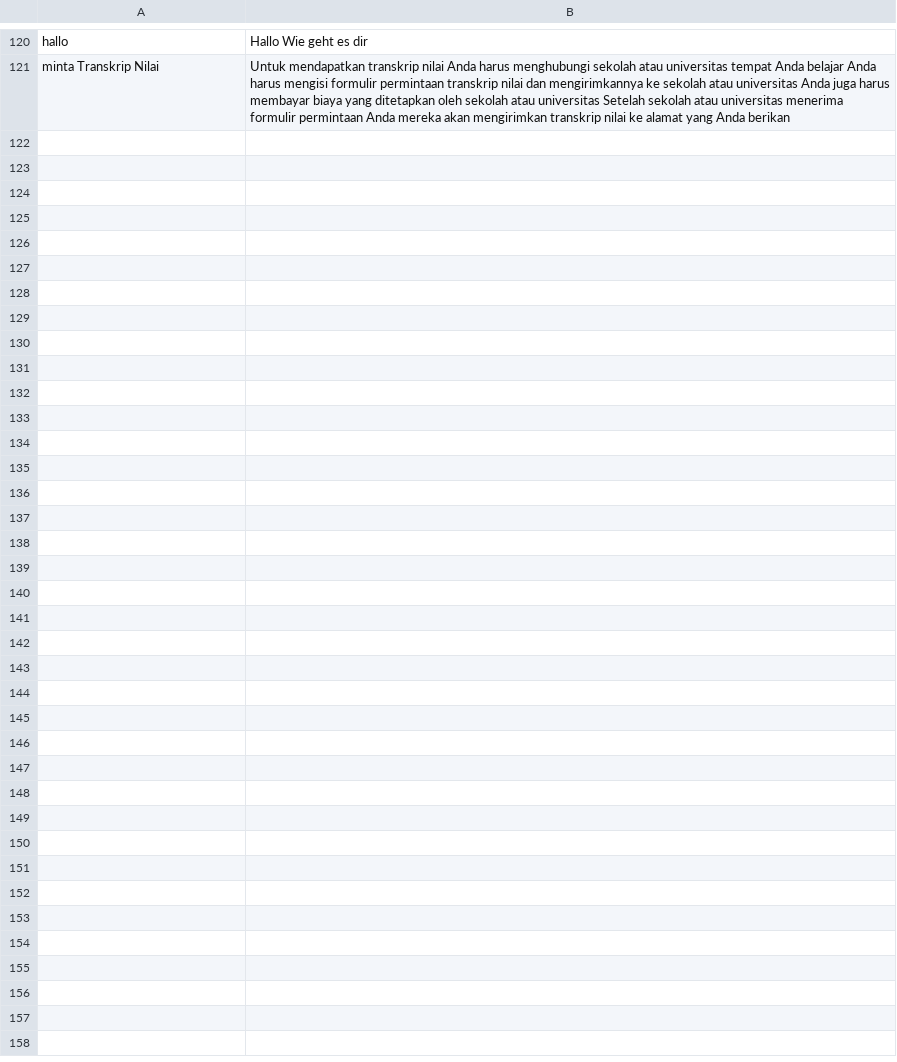
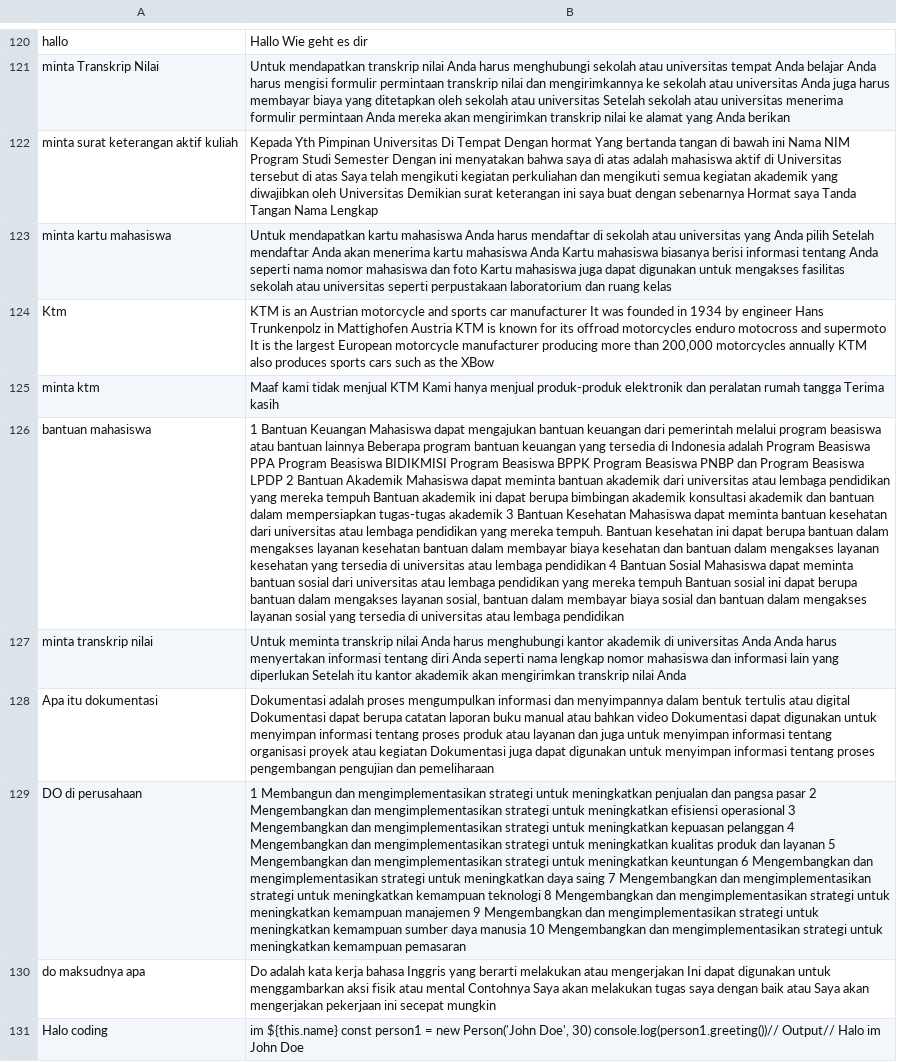
Before and after one commit to anakilang-ai/clean-dan-validasi-data, a CSV file: dataset/isnaenti-dataset/dataset-is.csv, drawn as a sheet; only a part is shown, gaps mark what is left out; the diff names each change by its address in the sheet, - before the commit and + after, or states it on an @@ line.

Commit message:
clean6

```diff
--- a/dataset/isnaenti-dataset/dataset-is.csv
+++ b/dataset/isnaenti-dataset/dataset-is.csv
+row 122: minta surat keterangan aktif kuliah | Kepada Yth Pimpinan Universitas Di Tempat Dengan hormat Yang bertanda tangan di bawah ini Nama NIM Program Studi Semester Dengan ini menyatakan bahwa saya di atas adalah mahasiswa aktif di Universitas tersebut di atas Saya telah mengikuti kegiatan perkuliahan dan mengikuti semua kegiatan akademik yang diwajibkan oleh Universitas Demikian surat keterangan ini saya buat dengan sebenarnya Hormat saya Tanda Tangan Nama Lengkap
+row 123: minta kartu mahasiswa | Untuk mendapatkan kartu mahasiswa Anda harus mendaftar di sekolah atau universitas yang Anda pilih Setelah mendaftar Anda akan menerima kartu mahasiswa Anda Kartu mahasiswa biasanya berisi informasi tentang Anda seperti nama nomor mahasiswa dan foto Kartu mahasiswa juga dapat digunakan untuk mengakses fasilitas sekolah atau universitas seperti perpustakaan laboratorium dan ruang kelas
+row 124: Ktm | KTM is an Austrian motorcycle and sports car manufacturer It was founded in 1934 by engineer Hans Trunkenpolz in Mattighofen Austria KTM is known for its offroad motorcycles enduro motocross and supermoto It is the largest European motorcycle manufacturer producing more than 200,000 motorcycles annually KTM also produces sports cars such as the XBow
+row 125: minta ktm | Maaf kami tidak menjual KTM Kami hanya menjual produk-produk elektronik dan peralatan rumah tangga Terima kasih
+row 126: bantuan mahasiswa | 1 Bantuan Keuangan Mahasiswa dapat mengajukan bantuan keuangan dari pemerintah melalui program beasiswa atau bantuan lainnya Beberapa program bantuan keuangan yang tersedia di Indonesia adalah Program Beasiswa PPA Program Beasiswa BIDIKMISI Program Beasiswa BPPK Program Beasiswa PNBP dan Program Beasiswa LPDP 2 Bantuan Akademik Mahasiswa dapat meminta bantuan akademik dari universitas atau lembaga pendidikan yang mereka tempuh Bantuan akademik ini dapat berupa bimbingan akademik konsultasi akademik dan bantuan dalam mempersiapkan tugas-tugas akademik 3 Bantuan Kesehatan Mahasiswa dapat meminta bantuan kesehatan dari universitas atau lembaga pendidikan yang mereka tempuh. Bantuan kesehatan ini dapat berupa bantuan dalam mengakses layanan kesehatan bantuan dalam membayar biaya kesehatan dan bantuan dalam mengakses layanan kesehatan yang tersedia di universitas atau lembaga pendidikan 4 Bantuan Sosial Mahasiswa dapat meminta bantuan sosial dari universitas atau lembaga pendidikan yang mereka tempuh Bantuan sosial ini dapat berupa bantuan dalam mengakses layanan sosial, bantuan dalam membayar biaya sosial dan bantuan dalam mengakses layanan sosial yang tersedia di universitas atau lembaga pendidikan
+row 127: minta transkrip nilai | Untuk meminta transkrip nilai Anda harus menghubungi kantor akademik di universitas Anda Anda harus menyertakan informasi tentang diri Anda seperti nama lengkap nomor mahasiswa dan informasi lain yang diperlukan Setelah itu kantor akademik akan mengirimkan transkrip nilai Anda
+row 128: Apa itu dokumentasi | Dokumentasi adalah proses mengumpulkan informasi dan menyimpannya dalam bentuk tertulis atau digital Dokumentasi dapat berupa catatan laporan buku manual atau bahkan video Dokumentasi dapat digunakan untuk menyimpan informasi tentang proses produk atau layanan dan juga untuk menyimpan informasi tentang organisasi proyek atau kegiatan Dokumentasi juga dapat digunakan untuk menyimpan informasi tentang proses pengembangan pengujian dan pemeliharaan
+row 129: DO di perusahaan | 1 Membangun dan mengimplementasikan strategi untuk meningkatkan penjualan dan pangsa pasar 2 Mengembangkan dan mengimplementasikan strategi untuk meningkatkan efisiensi operasional 3 Mengembangkan dan mengimplementasikan strategi untuk meningkatkan kepuasan pelanggan 4 Mengembangkan dan mengimplementasikan strategi untuk meningkatkan kualitas produk dan layanan 5 Mengembangkan dan mengimplementasikan strategi untuk meningkatkan keuntungan 6 Mengembangkan dan mengimplementasikan strategi untuk meningkatkan daya saing 7 Mengembangkan dan mengimplementasikan strategi untuk meningkatkan kemampuan teknologi 8 Mengembangkan dan mengimplementasikan strategi untuk meningkatkan kemampuan manajemen 9 Mengembangkan dan mengimplementasikan strategi untuk meningkatkan kemampuan sumber daya manusia 10 Mengembangkan dan mengimplementasikan strategi untuk meningkatkan kemampuan pemasaran
+row 130: do maksudnya apa | Do adalah kata kerja bahasa Inggris yang berarti melakukan atau mengerjakan Ini dapat digunakan untuk menggambarkan aksi fisik atau mental Contohnya Saya akan melakukan tugas saya dengan baik atau Saya akan mengerjakan pekerjaan ini secepat mungkin
+row 131: Halo coding | im ${this.name} const person1 = new Person('John Doe', 30) console.log(person1.greeting())// Output// Halo im John Doe
```
